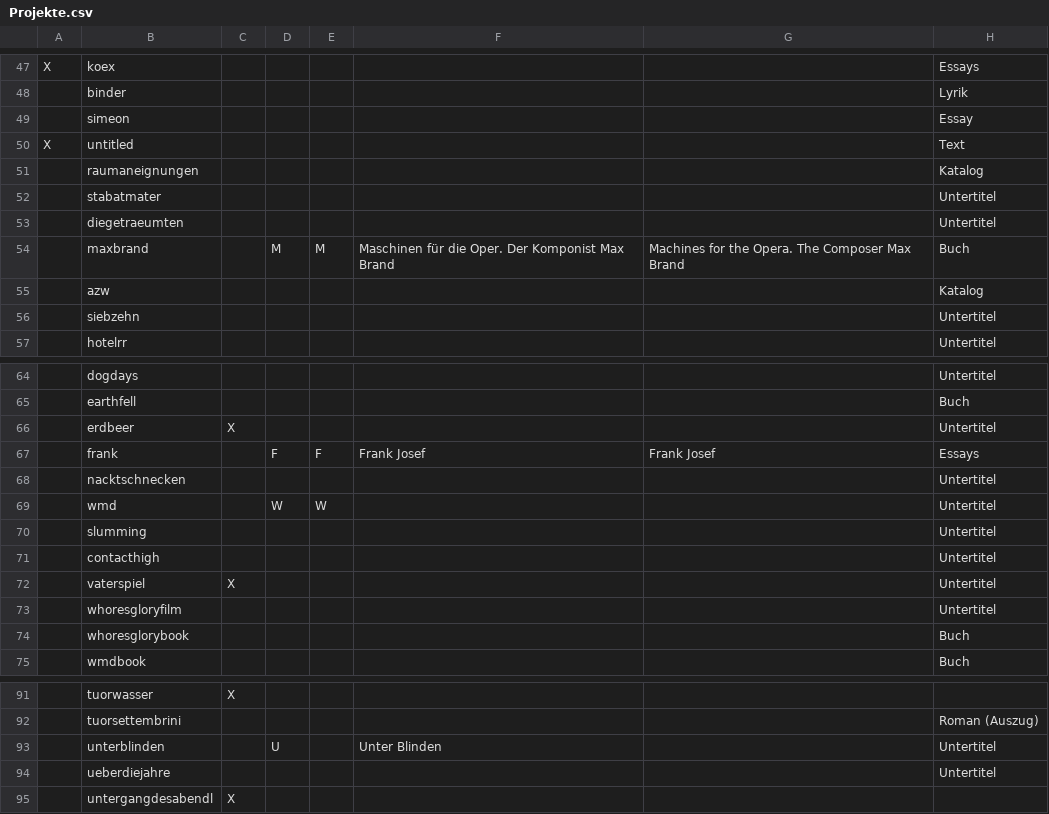
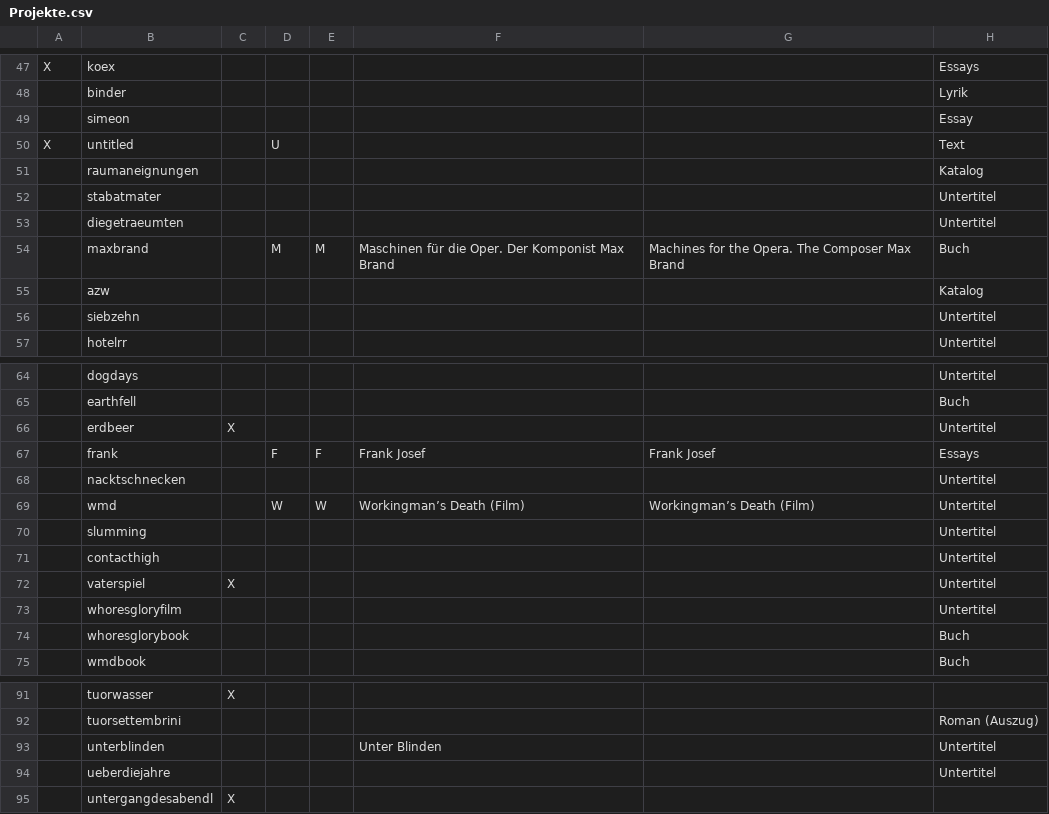
Before and after one commit to wwagner4/html-hp-k, a CSV file: src/main/input/Projekte.csv, drawn as a sheet; only a part is shown, gaps mark what is left out; the diff names each change by its address in the sheet, - before the commit and + after, or states it on an @@ line.

```diff
--- a/src/main/input/Projekte.csv
+++ b/src/main/input/Projekte.csv
-D50: (empty)
+D50: U
-F69: (empty)
+F69: Workingman’s Death (Film)
-G69: (empty)
+G69: Workingman’s Death (Film)
-D93: U
+D93: (empty)
```
Also changed, not shown: 1 other file.
